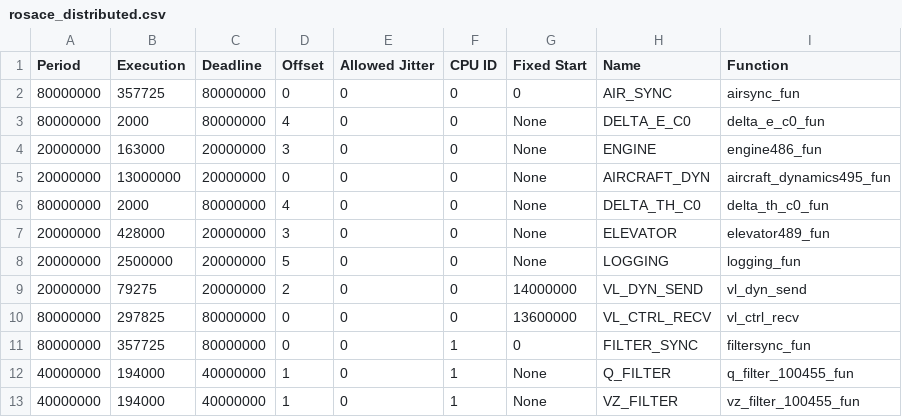
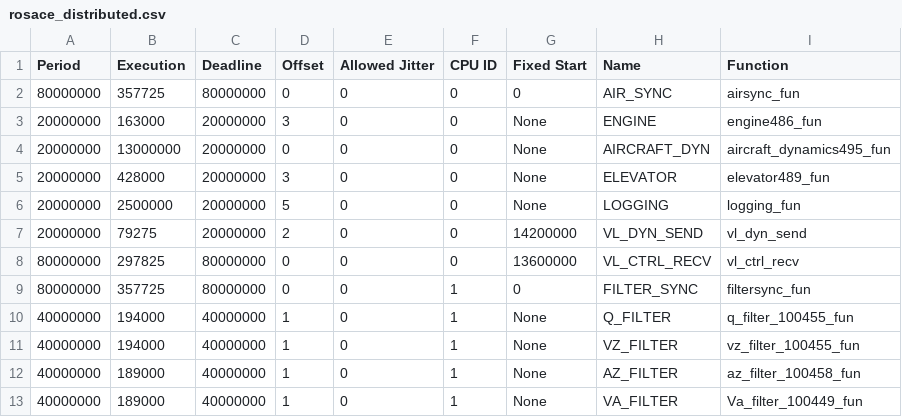
Before and after one commit to egk696/SimpleSMTScheduler, a CSV file: examples/rosace_distributed.csv, drawn as a sheet; only a part is shown; the shorter side is filled out with more unchanged rows.

```diff
--- a/examples/rosace_distributed.csv
+++ b/examples/rosace_distributed.csv
@@ -2,9 +2,7 @@
 80000000,357725,80000000,0,0,0,0,AIR_SYNC,airsync_fun
-80000000,2000,80000000,4,0,0,None,DELTA_E_C0,delta_e_c0_fun
 20000000,163000,20000000,3,0,0,None,ENGINE,engine486_fun
 20000000,13000000,20000000,0,0,0,None,AIRCRAFT_DYN,aircraft_dynamics495_fun
-80000000,2000,80000000,4,0,0,None,DELTA_TH_C0,delta_th_c0_fun
 20000000,428000,20000000,3,0,0,None,ELEVATOR,elevator489_fun
 20000000,2500000,20000000,5,0,0,None,LOGGING,logging_fun
-20000000,79275,20000000,2,0,0,14000000,VL_DYN_SEND,vl_dyn_send
+20000000,79275,20000000,2,0,0,14200000,VL_DYN_SEND,vl_dyn_send
 80000000,297825,80000000,0,0,0,13600000,VL_CTRL_RECV,vl_ctrl_recv
```
Also changed, not shown: examples/rosace_argo_tasks.csv, 3 other files.
